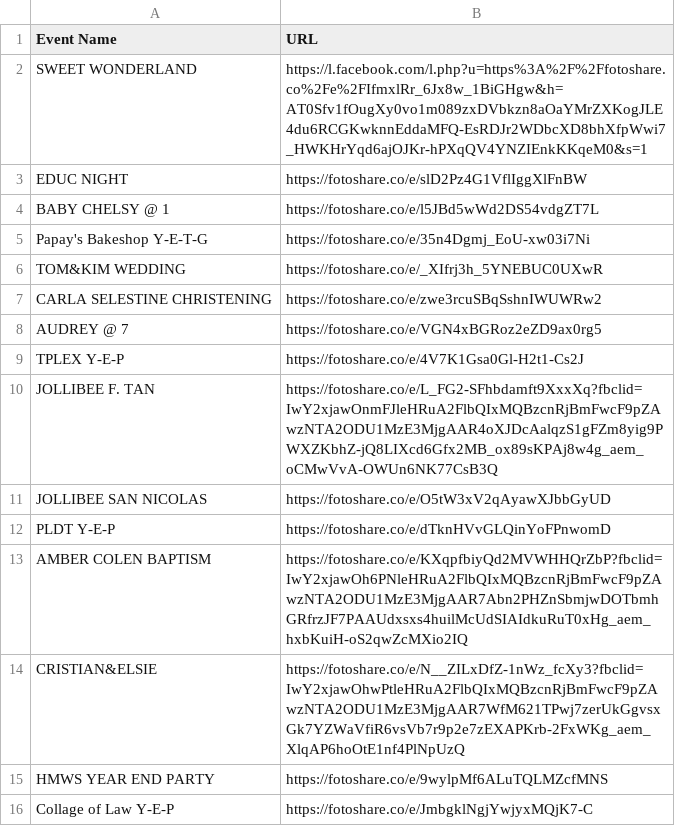
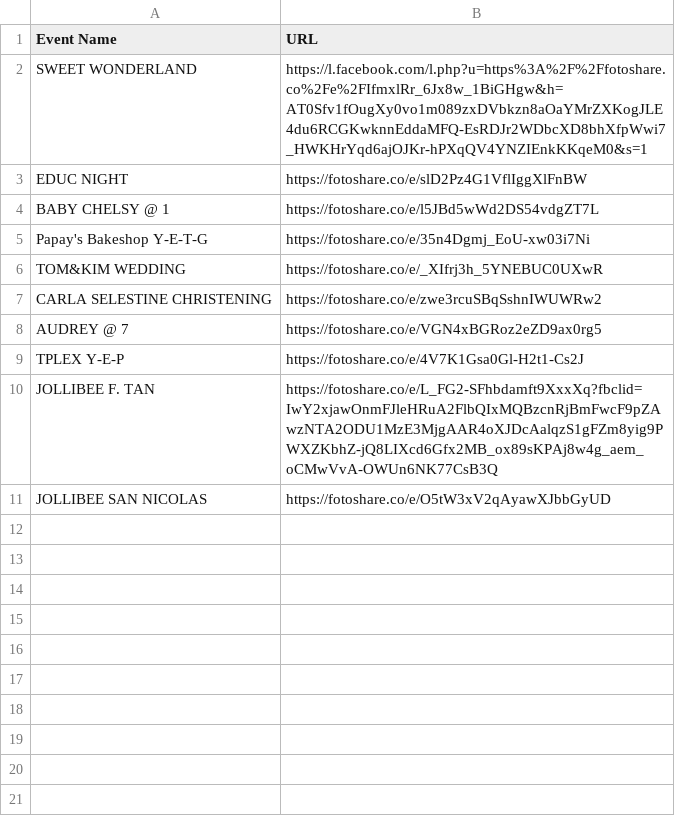
Before and after one commit to sirnichemotivation-rgb/events-landingpage, a CSV file: events.csv, drawn as a sheet; the diff names each change by its address in the sheet, - before the commit and + after, or states it on an @@ line.

Commit message:
Update events.csv

```diff
--- a/events.csv
+++ b/events.csv
-row 12: PLDT Y-E-P | https://fotoshare.co/e/dTknHVvGLQinYoFPnwomD
-row 13: AMBER COLEN BAPTISM | https://fotoshare.co/e/KXqpfbiyQd2MVWHHQrZbP?fbclid=IwY2xjawOh6PNleHRuA2FlbQIxMQBzcnRjBmFwcF9pZAwzNTA2ODU1MzE3MjgAAR7Abn2PHZnSbmjwDOTbmhGRfrzJF7PAAUdxsxs4huilMcUdSIAIdkuRuT0xHg_aem_hxbKuiH-oS2qwZcMXio2IQ
-row 14: CRISTIAN&ELSIE | https://fotoshare.co/e/N__ZILxDfZ-1nWz_fcXy3?fbclid=IwY2xjawOhwPtleHRuA2FlbQIxMQBzcnRjBmFwcF9pZAwzNTA2ODU1MzE3MjgAAR7WfM621TPwj7zerUkGgvsxGk7YZWaVfiR6vsVb7r9p2e7zEXAPKrb-2FxWKg_aem_XlqAP6hoOtE1nf4PlNpUzQ
-row 15: HMWS YEAR END PARTY | https://fotoshare.co/e/9wylpMf6ALuTQLMZcfMNS
-row 16: Collage of Law Y-E-P | https://fotoshare.co/e/JmbgklNgjYwjyxMQjK7-C
```
